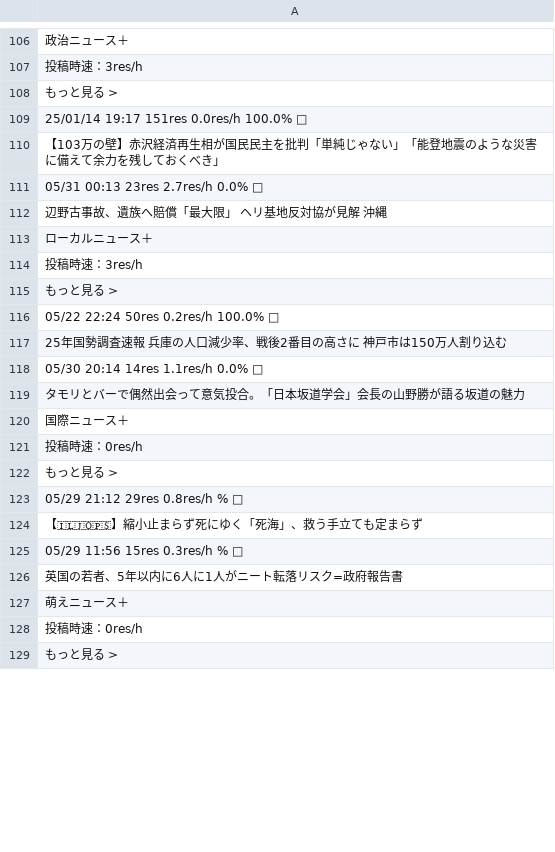
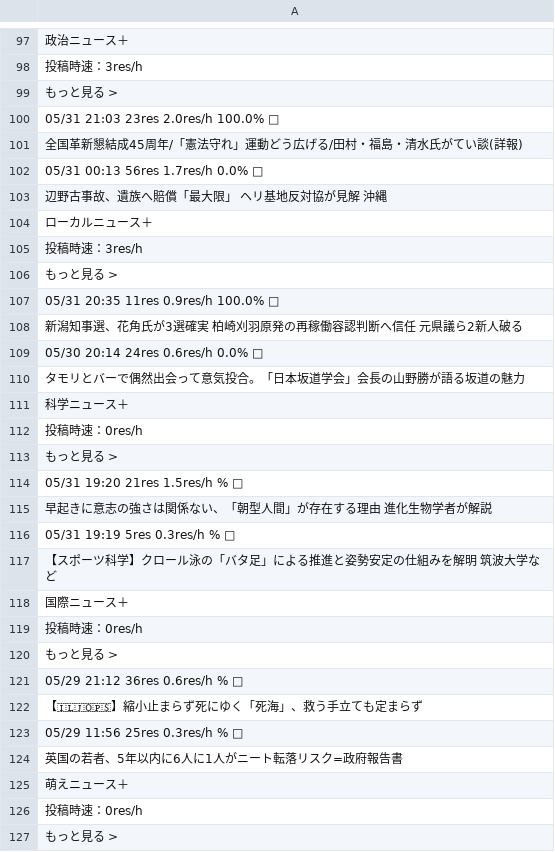
Before and after one commit to keroppa88/news, a CSV file: news_2ch.csv, drawn as a sheet; only a part is shown, gaps mark what is left out; the diff covers the shown part only.

```diff
--- a/news_2ch.csv
+++ b/news_2ch.csv
@@ -108,5 +99,5 @@
 "もっと見る >"
-"25/01/14 19:17 151res 0.0res/h 100.0% □"
-"【103万の壁】赤沢経済再生相が国民民主を批判「単純じゃない」「能登地震のような災害に備えて余力を残しておくべき」 "
-"05/31 00:13 23res 2.7res/h 0.0% □"
+"05/31 21:03 23res 2.0res/h 100.0% □"
+"全国革新懇結成45周年/「憲法守れ」運動どう広げる/田村・福島・清水氏がてい談(詳報) "
+"05/31 00:13 56res 1.7res/h 0.0% □"
 "辺野古事故、遺族へ賠償「最大限」 ヘリ基地反対協が見解 沖縄"
@@ -115,6 +106,13 @@
 "もっと見る >"
-"05/22 22:24 50res 0.2res/h 100.0% □"
-"25年国勢調査速報 兵庫の人口減少率、戦後2番目の高さに 神戸市は150万人割り込む "
-"05/30 20:14 14res 1.1res/h 0.0% □"
+"05/31 20:35 11res 0.9res/h 100.0% □"
+"新潟知事選、花角氏が3選確実 柏崎刈羽原発の再稼働容認判断へ信任 元県議ら2新人破る"
+"05/30 20:14 24res 0.6res/h 0.0% □"
 "タモリとバーで偶然出会って意気投合。「日本坂道学会」会長の山野勝が語る坂道の魅力 "
+"科学ニュース＋"
+"投稿時速：0res/h"
+"もっと見る >"
+"05/31 19:20 21res 1.5res/h % □"
+"早起きに意志の強さは関係ない、「朝型人間」が存在する理由 進化生物学者が解説 "
+"05/31 19:19 5res 0.3res/h % □"
+"【スポーツ科学】クロール泳の「バタ足」による推進と姿勢安定の仕組みを解明 筑波大学など "
 "国際ニュース＋"
@@ -122,5 +120,5 @@
 "もっと見る >"
-"05/29 21:12 29res 0.8res/h % □"
+"05/29 21:12 36res 0.6res/h % □"
 "【🇮🇱🇯🇴🇵🇸】縮小止まらず死にゆく「死海」、救う手立ても定まらず "
-"05/29 11:56 15res 0.3res/h % □"
+"05/29 11:56 25res 0.3res/h % □"
 "英国の若者、5年以内に6人に1人がニート転落リスク=政府報告書"
```
Also changed, not shown: 9 added rows, 8 removed rows and 102 edited cells elsewhere in this file, news.csv, news_b.csv, 11 other files.
